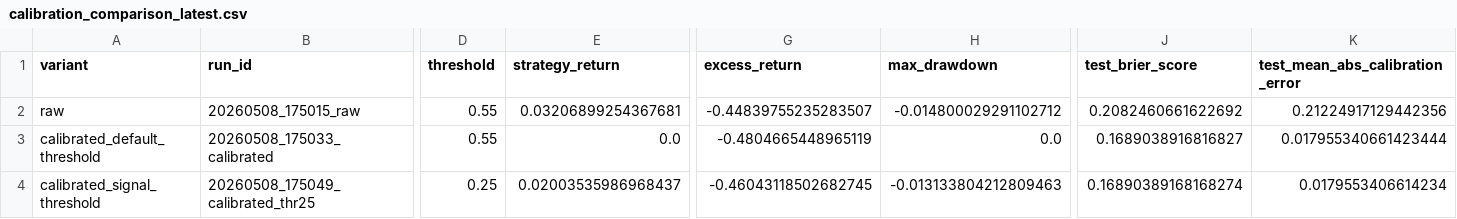
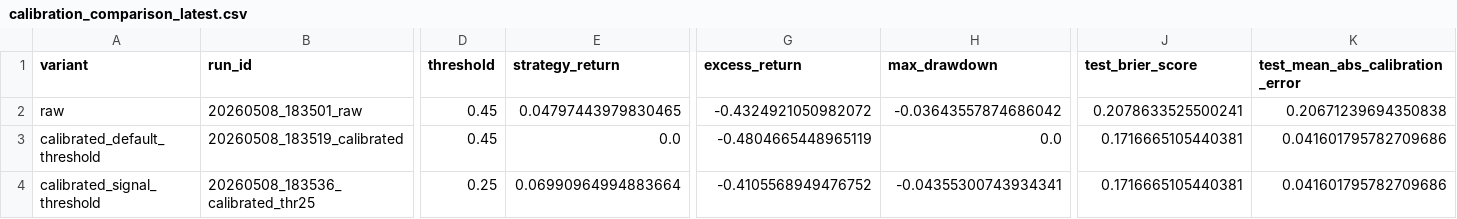
Before and after one commit to PerfectPoH/adaptive-equity-trading-lab, a CSV file: experiments/calibration_comparison_latest.csv, drawn as a sheet; only a part is shown, gaps mark what is left out; the diff covers the shown part only; the diff names each change by its address in the sheet, - before the commit and + after, or states it on an @@ line.

```diff
--- a/experiments/calibration_comparison_latest.csv
+++ b/experiments/calibration_comparison_latest.csv
-B2 (run_id): 20260508_175015_raw
+B2 (run_id): 20260508_183501_raw
-D2:D3 (threshold): 0.55
+D2:D3 (threshold): 0.45
-E2 (strategy_return): 0.03206899254367681
+E2 (strategy_return): 0.04797443979830465
-G2 (excess_return): -0.44839755235283507
+G2 (excess_return): -0.4324921050982072
-H2 (max_drawdown): -0.014800029291102712
+H2 (max_drawdown): -0.03643557874686042
-J2 (test_brier_score): 0.2082460661622692
+J2 (test_brier_score): 0.2078633525500241
-K2 (test_mean_abs_calibration_error): 0.21224917129442356
+K2 (test_mean_abs_calibration_error): 0.20671239694350838
-B3 (run_id): 20260508_175033_calibrated
+B3 (run_id): 20260508_183519_calibrated
-J3 (test_brier_score): 0.1689038916816827
+J3 (test_brier_score): 0.1716665105440381
-K3 (test_mean_abs_calibration_error): 0.017955340661423444
+K3 (test_mean_abs_calibration_error): 0.041601795782709686
-B4 (run_id): 20260508_175049_calibrated_thr25
+B4 (run_id): 20260508_183536_calibrated_thr25
-E4 (strategy_return): 0.02003535986968437
+E4 (strategy_return): 0.06990964994883664
-G4 (excess_return): -0.46043118502682745
+G4 (excess_return): -0.4105568949476752
-H4 (max_drawdown): -0.013133804212809463
+H4 (max_drawdown): -0.04355300743934341
-J4 (test_brier_score): 0.16890389168168274
+J4 (test_brier_score): 0.1716665105440381
-K4 (test_mean_abs_calibration_error): 0.0179553406614234
+K4 (test_mean_abs_calibration_error): 0.041601795782709686
```
Also changed, not shown: 6 edited cells elsewhere in this file, experiments/regime_filter_validation_latest.csv, experiments/threshold_validation_latest.csv, 37 other files.
